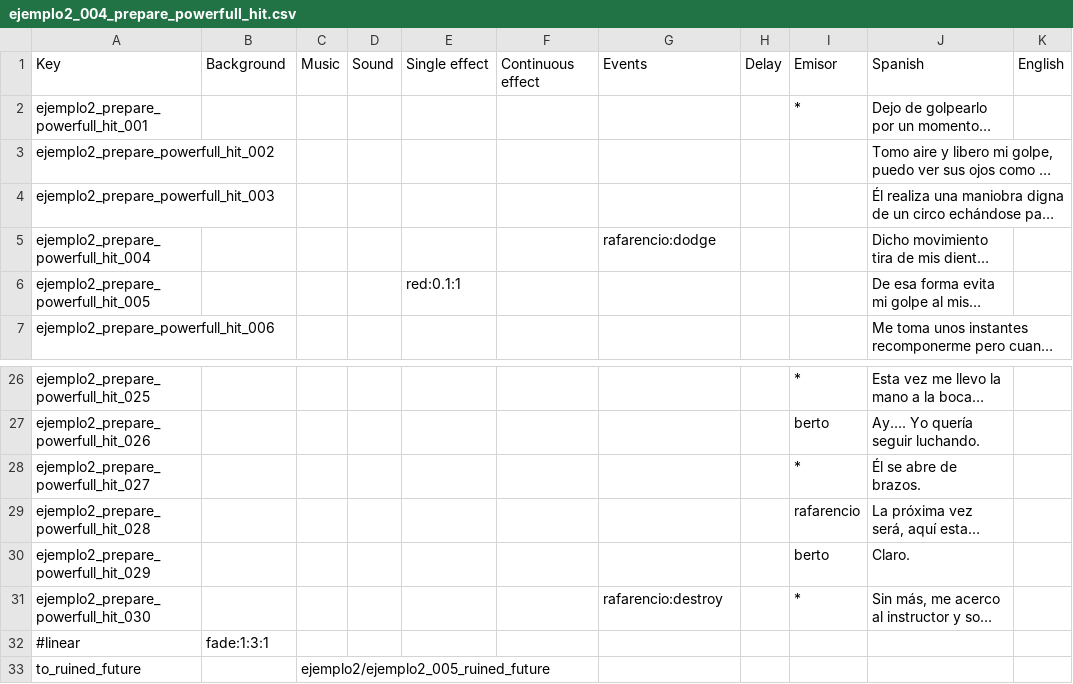
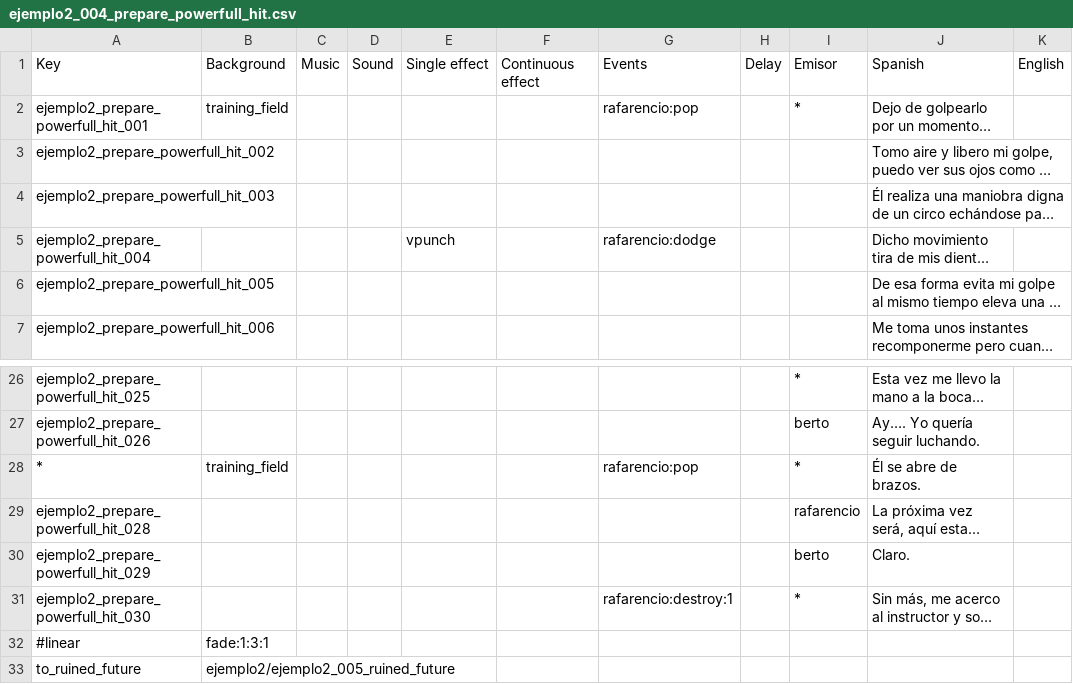
Before and after one commit to Atlantox/atlax-renpy, a CSV file: game/scenes/ejemplo2/ejemplo2_004_prepare_powerfull_hit.csv, drawn as a sheet; only a part is shown, gaps mark what is left out; long unchanged cells end in …; removed rows and columns are numbered as before the commit, all else as after; the diff names each change by its address in the sheet, - before the commit and + after, or states it on an @@ line.

```diff
--- a/game/scenes/ejemplo2/ejemplo2_004_prepare_powerfull_hit.csv
+++ b/game/scenes/ejemplo2/ejemplo2_004_prepare_powerfull_hit.csv
-B2: (empty)
+B2: training_field
-G2: (empty)
+G2: rafarencio:pop
-E5: (empty)
+E5: vpunch
-E6: red:0.1:1
+E6: (empty)
-row 28: ejemplo2_prepare_powerfull_hit_027 |  |  |  |  |  |  |  | * | Él se abre de brazos.
+row 28: * | training_field |  |  |  |  | rafarencio:pop |  | * | Él se abre de brazos.
-G31: rafarencio:destroy
+G31: rafarencio:destroy:1
-B33: (empty)
+B33: ejemplo2/ejemplo2_005_ruined_future
-C33: ejemplo2/ejemplo2_005_ruined_future
+C33: (empty)
```
Also changed, not shown: game/scenes/ejemplo2/ejemplo2_001_training_field.csv, 21 other files.
